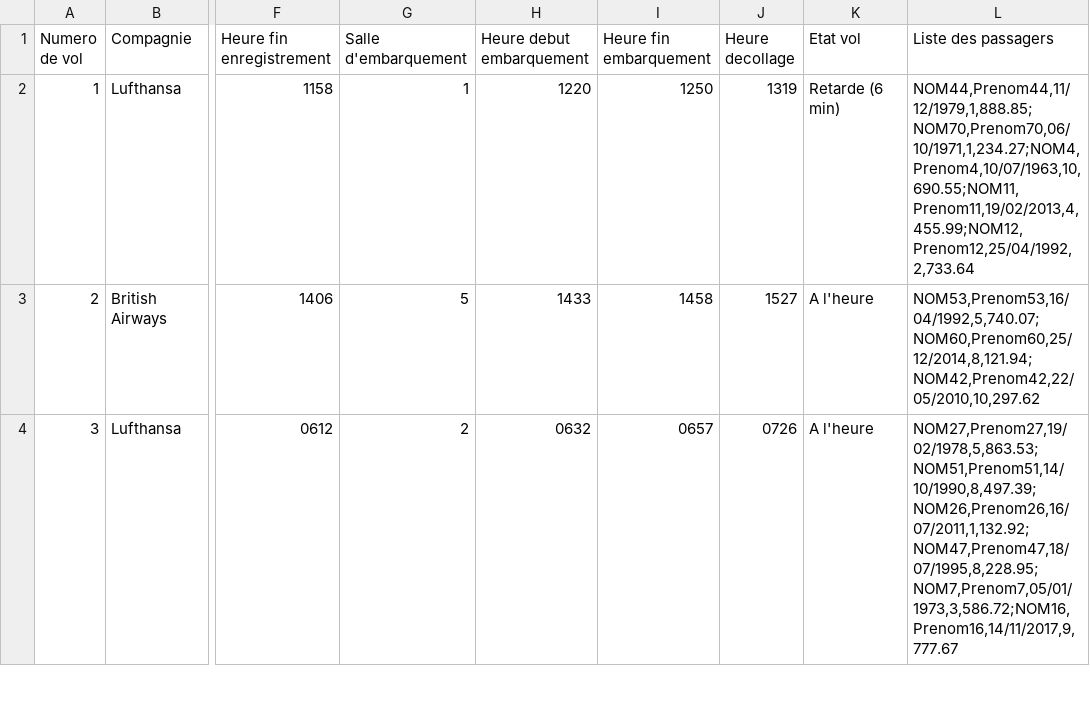
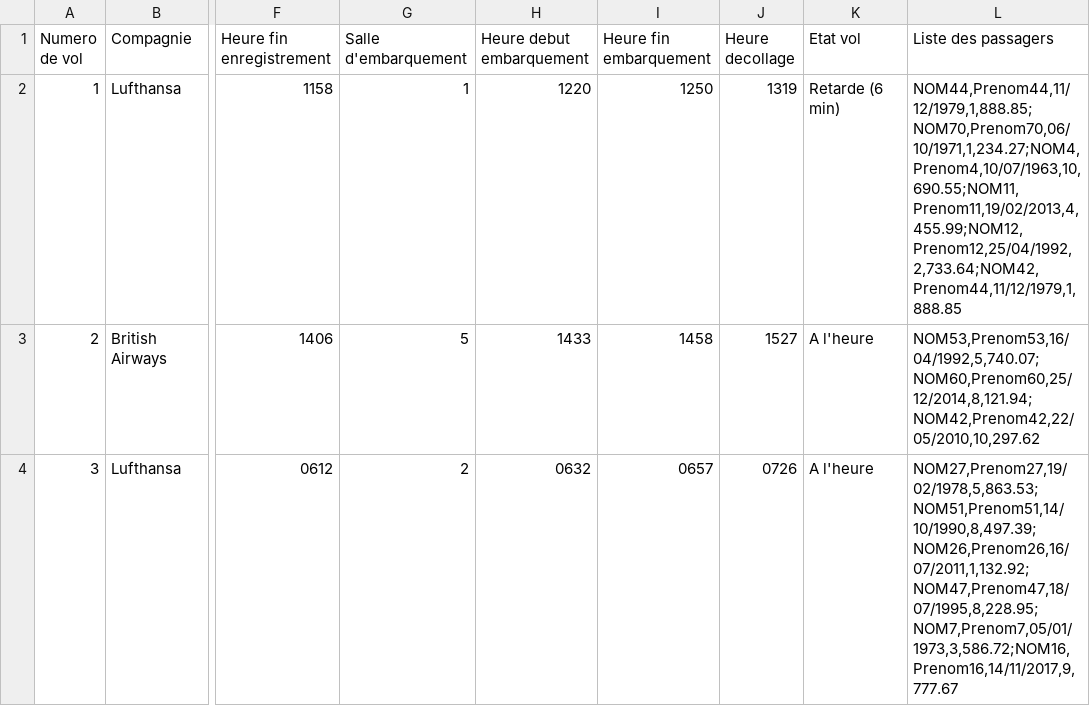
Before and after one commit to RxSachaDev/GESTION-AIR, a CSV file: Partie C/SAE C/data_vols.csv, drawn as a sheet; only a part is shown, gaps mark what is left out; the diff names each change by its address in the sheet, - before the commit and + after, or states it on an @@ line.

```diff
--- a/Partie C/SAE C/data_vols.csv
+++ b/Partie C/SAE C/data_vols.csv
-L2 (Liste des passagers): NOM44,Prenom44,11/12/1979,1,888.85;NOM70,Prenom70,06/10/1971,1,234.27;NOM4,Prenom4,10/07/1963,10,690.55;NOM11,Prenom11,19/02/2013,4,455.99;NOM12,Prenom12,25/04/1992,2,733.64
+L2 (Liste des passagers): NOM44,Prenom44,11/12/1979,1,888.85;NOM70,Prenom70,06/10/1971,1,234.27;NOM4,Prenom4,10/07/1963,10,690.55;NOM11,Prenom11,19/02/2013,4,455.99;NOM12,Prenom12,25/04/1992,2,733.64;NOM42,Prenom44,11/12/1979,1,888.85
```
Also changed, not shown: 5 other files.
